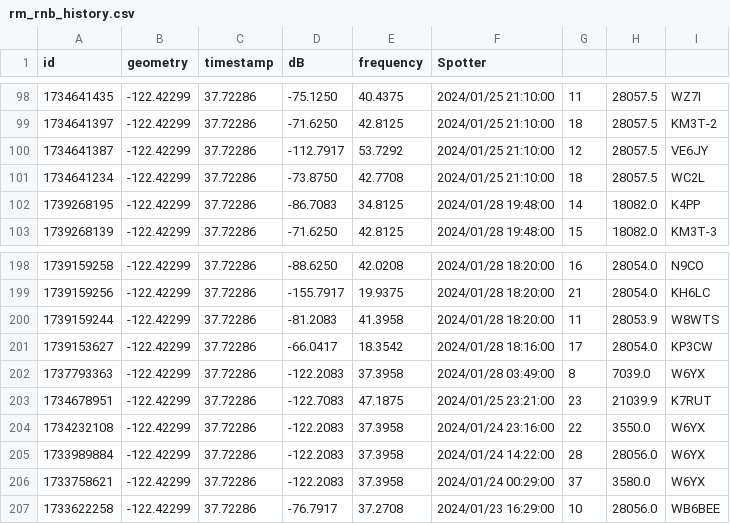
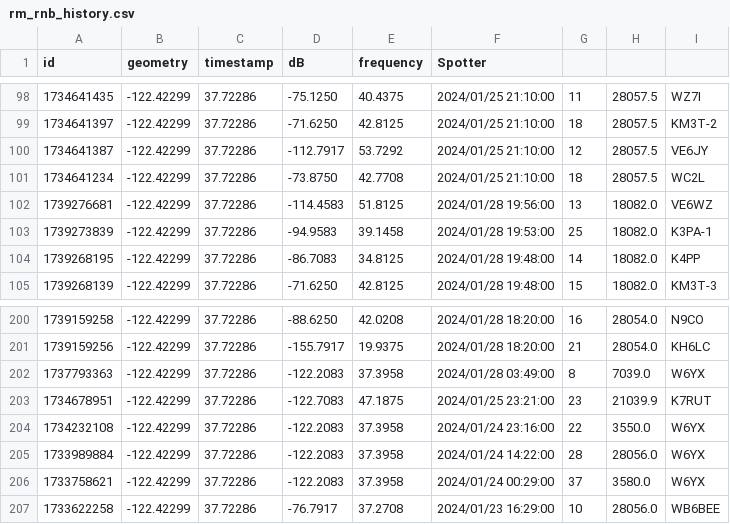
Before and after one commit to hcarter333/rm-rbn-history, a CSV file: rm_rnb_history.csv, drawn as a sheet; only a part is shown, gaps mark what is left out; removed rows and columns are numbered as before the commit, all else as after; the diff names each change by its address in the sheet, - before the commit and + after, or states it on an @@ line.

```diff
--- a/rm_rnb_history.csv
+++ b/rm_rnb_history.csv
+row 102: 1739276681 | -122.42299 | 37.72286 | -114.4583 | 51.8125 | 2024/01/28 19:56:00 | 13 | 18082.0 | VE6WZ
+row 103: 1739273839 | -122.42299 | 37.72286 | -94.9583 | 39.1458 | 2024/01/28 19:53:00 | 25 | 18082.0 | K3PA-1
-row 200: 1739159244 | -122.42299 | 37.72286 | -81.2083 | 41.3958 | 2024/01/28 18:20:00 | 11 | 28053.9 | W8WTS
-row 201: 1739153627 | -122.42299 | 37.72286 | -66.0417 | 18.3542 | 2024/01/28 18:16:00 | 17 | 28054.0 | KP3CW
```
Also changed, not shown: 3 other files.
